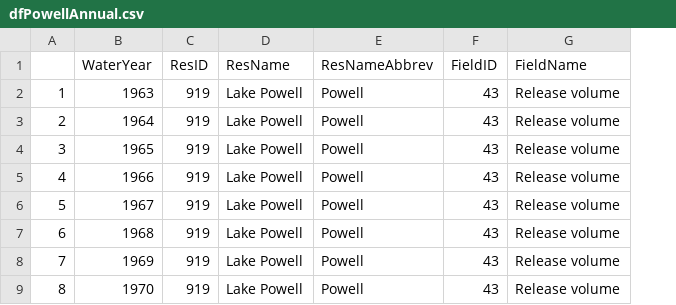
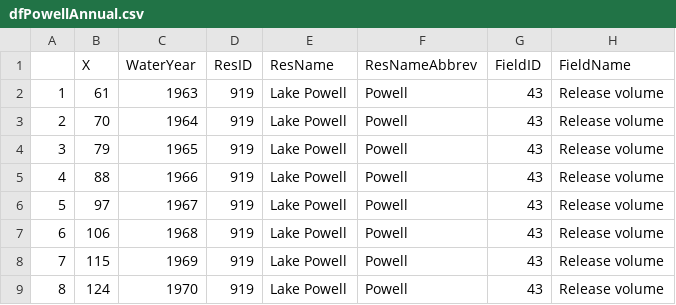
Before and after one commit to dzeke/ColoradoRiverCollaborate, a CSV file: LakePowell10year/AsR/dfPowellAnnual.csv, drawn as a sheet; only a part is shown; the diff names each change by its address in the sheet, - before the commit and + after, or states it on an @@ line.

```diff
--- a/LakePowell10year/AsR/dfPowellAnnual.csv
+++ b/LakePowell10year/AsR/dfPowellAnnual.csv
+column B (X), rows 2-9: 61 | 70 | 79 | 88 | 97 | 106 | 115 | 124
```
Also changed, not shown: 3 other files.
